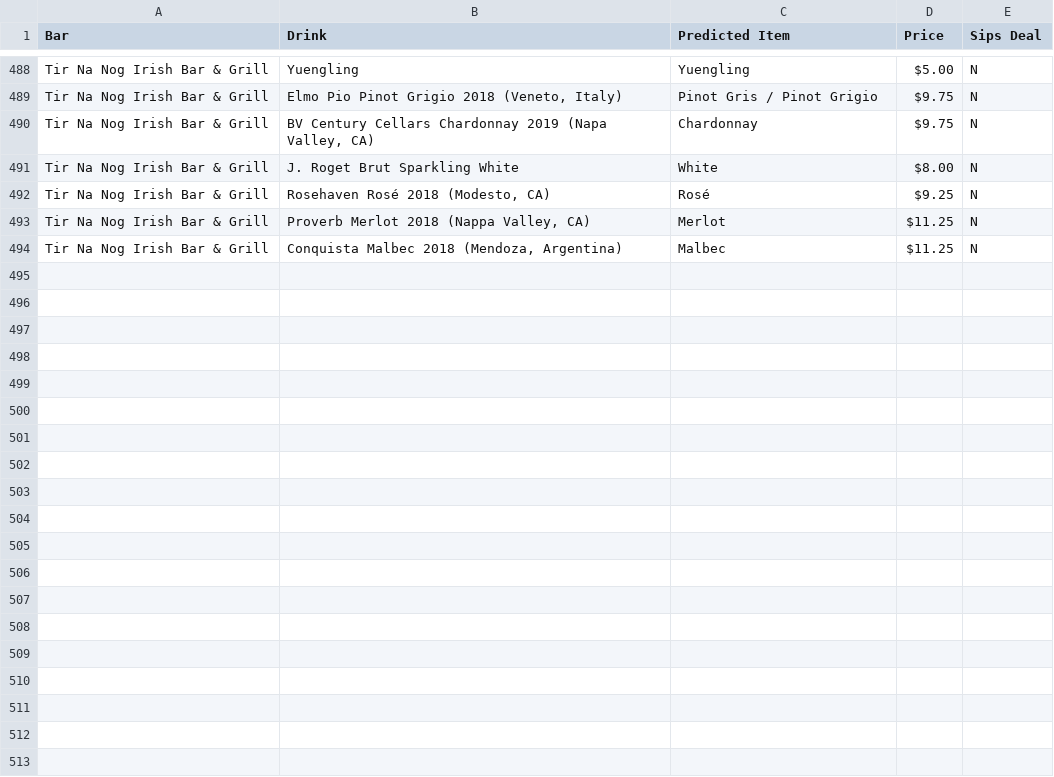
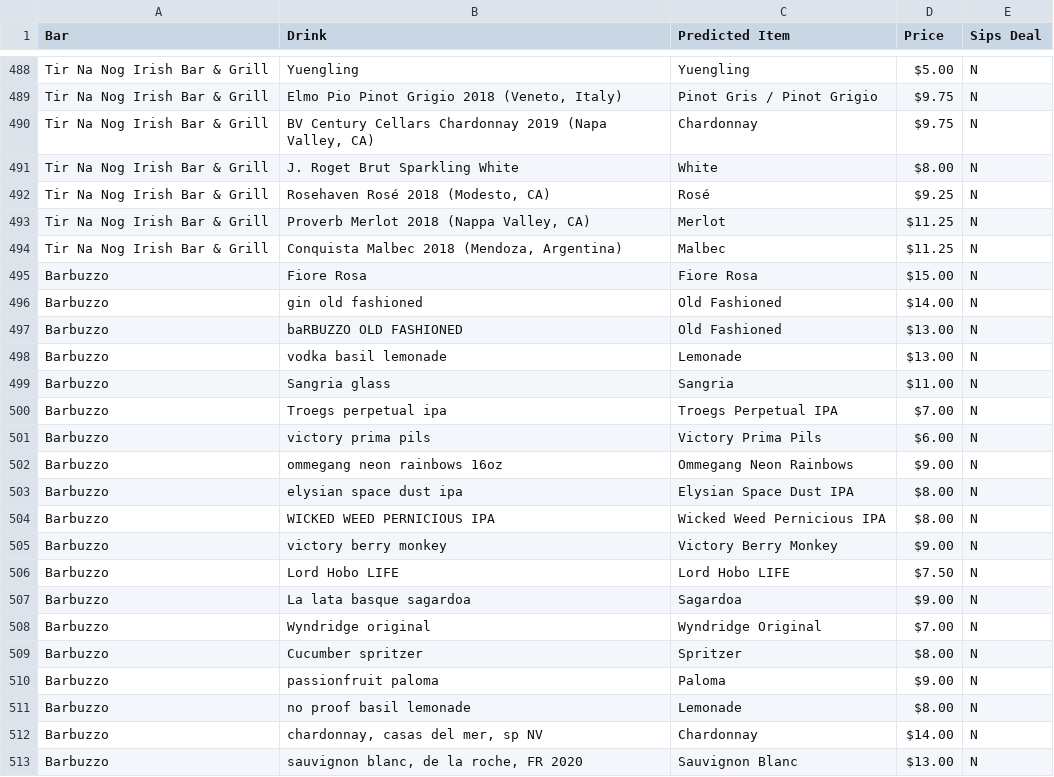
Before and after one commit to LouieR3/Philly-Happy-Hour-Map, a CSV file: SipsBarItems.csv, drawn as a sheet; only a part is shown, gaps mark what is left out; the diff covers the shown part only.

Commit message:
added Barbuzzo and now need to calc score

```diff
--- a/SipsBarItems.csv
+++ b/SipsBarItems.csv
@@ -494 +494,20 @@ Tir Na Nog Irish Bar & Grill,"Proverb Merlot 2018 (Nappa Valley, CA)",Merlot,$11
 Tir Na Nog Irish Bar & Grill,"Conquista Malbec 2018 (Mendoza, Argentina)",Malbec,$11.25,N
+Barbuzzo,Fiore Rosa,Fiore Rosa,$15.00,N
+Barbuzzo,gin old fashioned,Old Fashioned,$14.00,N
+Barbuzzo,baRBUZZO OLD FASHIONED,Old Fashioned,$13.00,N
+Barbuzzo,vodka basil lemonade,Lemonade,$13.00,N
+Barbuzzo,Sangria glass,Sangria,$11.00,N
+Barbuzzo,Troegs perpetual ipa,Troegs Perpetual IPA,$7.00,N
+Barbuzzo,victory prima pils,Victory Prima Pils,$6.00,N
+Barbuzzo,ommegang neon rainbows  16oz,Ommegang Neon Rainbows,$9.00,N
+Barbuzzo,elysian space dust ipa,Elysian Space Dust IPA,$8.00,N
+Barbuzzo,WICKED WEED PERNICIOUS IPA,Wicked Weed Pernicious IPA,$8.00,N
+Barbuzzo,victory berry monkey,Victory Berry Monkey,$9.00,N
+Barbuzzo,Lord Hobo LIFE,Lord Hobo LIFE,$7.50,N
+Barbuzzo,La lata basque sagardoa,Sagardoa,$9.00,N
+Barbuzzo,Wyndridge original,Wyndridge Original,$7.00,N
+Barbuzzo,Cucumber spritzer,Spritzer,$8.00,N
+Barbuzzo,passionfruit paloma,Paloma,$9.00,N
+Barbuzzo,no proof basil lemonade,Lemonade,$8.00,N
+Barbuzzo,"chardonnay, casas del mer, sp NV",Chardonnay,$14.00,N
+Barbuzzo,"sauvignon blanc, de la roche, FR 2020",Sauvignon Blanc,$13.00,N
```
Also changed, not shown: 9 added rows elsewhere in this file, ComparisonResults.csv, 18 other files.
